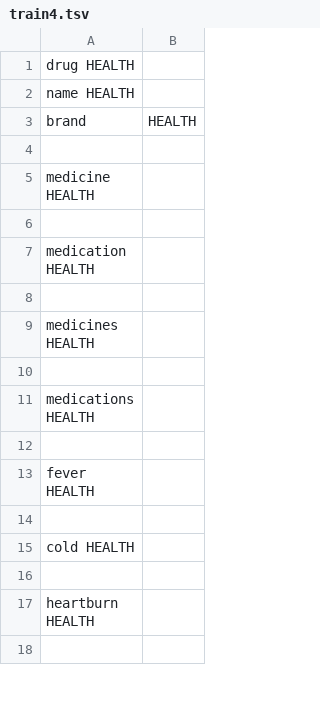
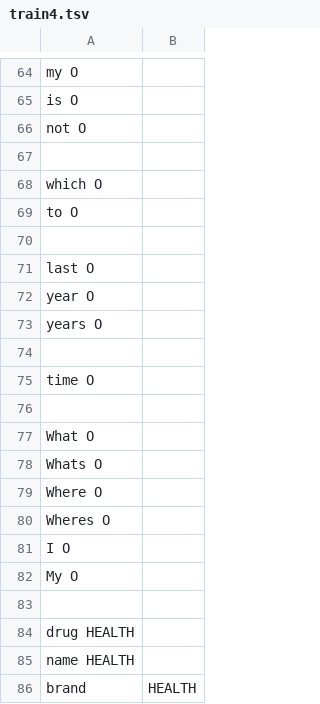
Before and after one commit to SJSUFall2019-CMPE272/ProjectGroup-11, a TSV file: src/ner-server/stanford-ner-2018-10-16/train4.tsv, drawn as a sheet; only a part is shown, gaps mark what is left out; the shorter side is filled out with more unchanged rows; the diff covers the shown part only; the diff names each change by its address in the sheet, - before the commit and + after, or states it on an @@ line.

Commit message:
Training version 6. Now some unrelated messages sent to general channel instead.

```diff
--- a/src/ner-server/stanford-ner-2018-10-16/train4.tsv
+++ b/src/ner-server/stanford-ner-2018-10-16/train4.tsv
+row 64: my O
+row 65: is O
+row 66: not O
+row 67: (empty)
+row 68: which O
+row 69: to O
+row 70: (empty)
+row 71: last O
+row 72: year O
+row 73: years O
+row 74: (empty)
+row 75: time O
+row 76: (empty)
+row 77: What O
+row 78: Whats O
+row 79: Where O
+row 80: Wheres O
+row 81: I O
+row 82: My O
+row 83: (empty)
```
Also changed, not shown: 63 added rows elsewhere in this file, 3 other files.
